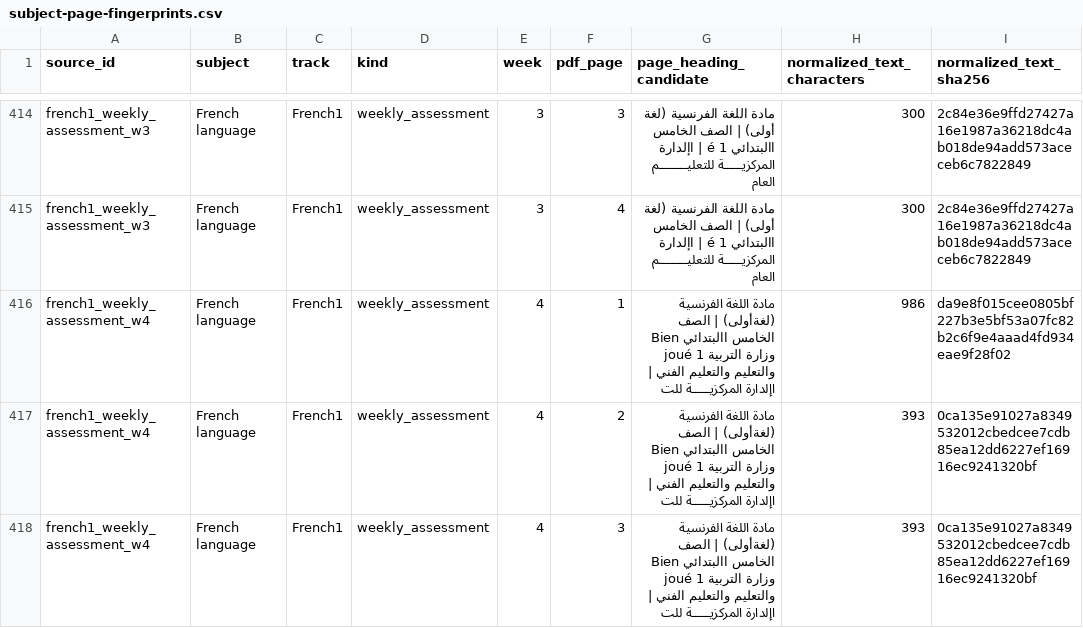
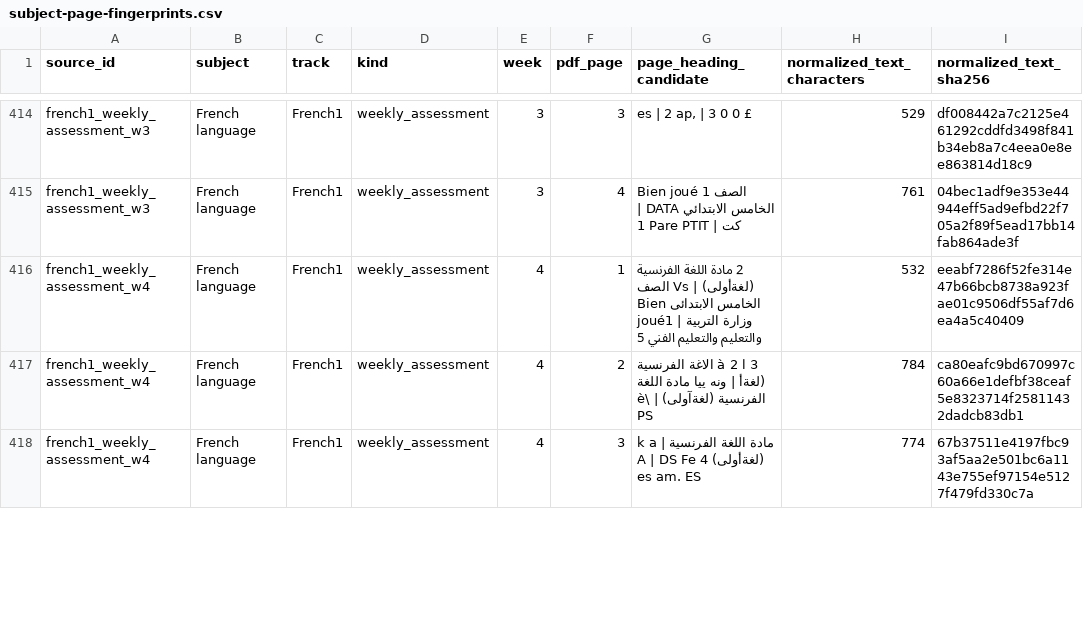
Before and after one commit to madnessgate44-debug/Amina, a CSV file: docs/audits/grade5-2026-2027/subject-page-fingerprints.csv, drawn as a sheet; only a part is shown, gaps mark what is left out; the diff covers the shown part only; the diff names each change by its address in the sheet, - before the commit and + after, or states it on an @@ line.

```diff
--- a/docs/audits/grade5-2026-2027/subject-page-fingerprints.csv
+++ b/docs/audits/grade5-2026-2027/subject-page-fingerprints.csv
-G414 (page_heading_candidate): مادة اللغة الفرنسية (لغة أولى) | الصف الخامس االبتدائي é 1 | اإلدارة المركزيـــــة للتعليــــــــم العام
+G414 (page_heading_candidate): es | 2 ap, | 3 0 0 £
-H414 (normalized_text_characters): 300
+H414 (normalized_text_characters): 529
-I414 (normalized_text_sha256): 2c84e36e9ffd27427a16e1987a36218dc4ab018de94add573aceceb6c7822849
+I414 (normalized_text_sha256): df008442a7c2125e461292cddfd3498f841b34eb8a7c4eea0e8ee863814d18c9
-G415 (page_heading_candidate): مادة اللغة الفرنسية (لغة أولى) | الصف الخامس االبتدائي é 1 | اإلدارة المركزيـــــة للتعليــــــــم العام
+G415 (page_heading_candidate): Bien joué 1 الصف الخامس الابتدائي DATA | 1 Pare PTIT | كت
-H415 (normalized_text_characters): 300
+H415 (normalized_text_characters): 761
-I415 (normalized_text_sha256): 2c84e36e9ffd27427a16e1987a36218dc4ab018de94add573aceceb6c7822849
+I415 (normalized_text_sha256): 04bec1adf9e353e44944eff5ad9efbd22f705a2f89f5ead17bb14fab864ade3f
-G416 (page_heading_candidate): مادة اللغة الفرنسية (لغةأولى) | الصف الخامس االبتدائي Bien joué 1 وزارة التربية والتعليم والتعليم الفني | اإلدارة المركزيـــــة للت
+G416 (page_heading_candidate): 2 مادة اللغة الفرنسية (لغةأولى) | Vs الصف الخامس الابتدائى Bien joué1 | وزارة التربية والتعليم والتعليم الفني 5
-H416 (normalized_text_characters): 986
+H416 (normalized_text_characters): 532
-I416 (normalized_text_sha256): da9e8f015cee0805bf227b3e5bf53a07fc82b2c6f9e4aaad4fd934eae9f28f02
+I416 (normalized_text_sha256): eeabf7286f52fe314e47b66bcb8738a923fae01c9506df55af7d6ea4a5c40409
-G417 (page_heading_candidate): مادة اللغة الفرنسية (لغةأولى) | الصف الخامس االبتدائي Bien joué 1 وزارة التربية والتعليم والتعليم الفني | اإلدارة المركزيـــــة للت
+G417 (page_heading_candidate): 3 ا 2 à الاغة الفرنسية (لغةأ | ونه ييا مادة اللغة الفرنسية (لغةآولى) | \è PS
-H417 (normalized_text_characters): 393
+H417 (normalized_text_characters): 784
-I417 (normalized_text_sha256): 0ca135e91027a8349532012cbedcee7cdb85ea12dd6227ef16916ec9241320bf
+I417 (normalized_text_sha256): ca80eafc9bd670997c60a66e1defbf38ceaf5e8323714f25811432dadcb83db1
-G418 (page_heading_candidate): مادة اللغة الفرنسية (لغةأولى) | الصف الخامس االبتدائي Bien joué 1 وزارة التربية والتعليم والتعليم الفني | اإلدارة المركزيـــــة للت
+G418 (page_heading_candidate): k a | مادة اللغة الفرنسية (لغةأولى) 4 A | DS Fe es am. ES
-H418 (normalized_text_characters): 393
+H418 (normalized_text_characters): 774
-I418 (normalized_text_sha256): 0ca135e91027a8349532012cbedcee7cdb85ea12dd6227ef16916ec9241320bf
+I418 (normalized_text_sha256): 67b37511e4197fbc93af5aa2e501bc6a1143e755ef97154e5127f479fd330c7a
```
Also changed, not shown: 123 edited cells elsewhere in this file, docs/audits/grade5-2026-2027/subject-page-headings.csv, 1 other file.
